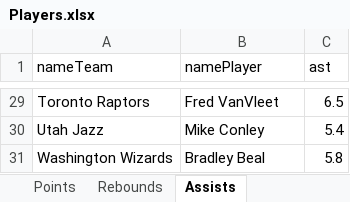
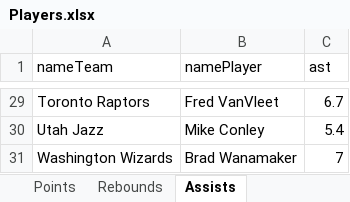
Before and after one commit to JayKay-15/NBA-Betting-21-22, an Excel workbook: Players.xlsx, sheet Assists, drawn as a sheet; only a part is shown, gaps mark what is left out; values as stored, in another font and other column widths than the file's, no borders; the diff covers the shown part only; the diff names each change by its address in the sheet, - before the commit and + after, or states it on an @@ line.

```diff
--- a/Players.xlsx (sheet Assists)
+++ b/Players.xlsx (sheet Assists)
-C29 (ast): 6.5
+C29 (ast): 6.7
-B31 (namePlayer): Bradley Beal
+B31 (namePlayer): Brad Wanamaker
-C31 (ast): 5.8
+C31 (ast): 7
```
Also changed, not shown: 32 edited cells elsewhere in this sheet, sheet Rebounds, sheet Points, NBA Odds and Teams.xlsm, Summary.xlsx, 30 other files.
